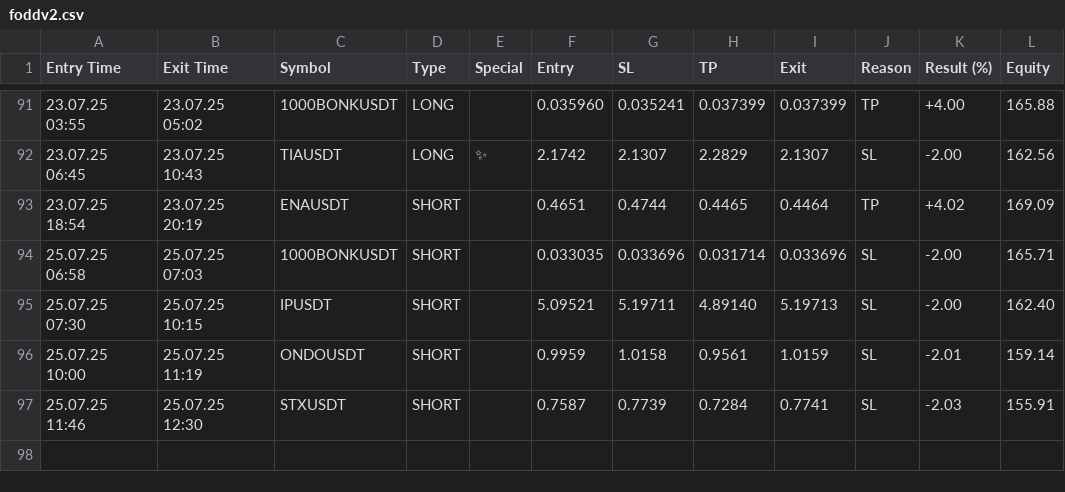
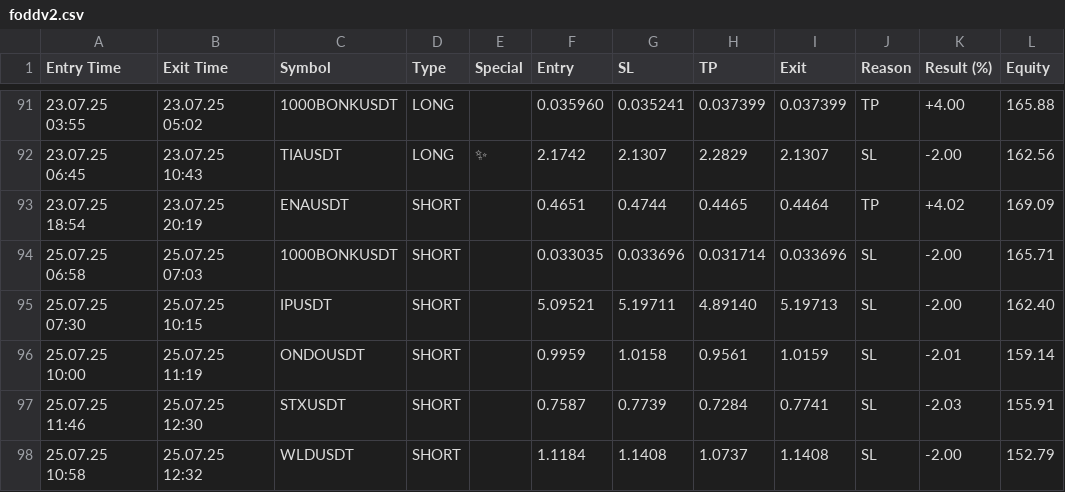
Before and after one commit to vFODD/FODDSIGNAL, a CSV file: foddv2.csv, drawn as a sheet; only a part is shown, gaps mark what is left out; the diff names each change by its address in the sheet, - before the commit and + after, or states it on an @@ line.

Commit message:
Güncelleme - 2025-07-25 12:32:32

```diff
--- a/foddv2.csv
+++ b/foddv2.csv
+row 98: 25.07.25 10:58 | 25.07.25 12:32 | WLDUSDT | SHORT |  | 1.1184 | 1.1408 | 1.0737 | 1.1408 | SL | -2.00 | 152.79
```
